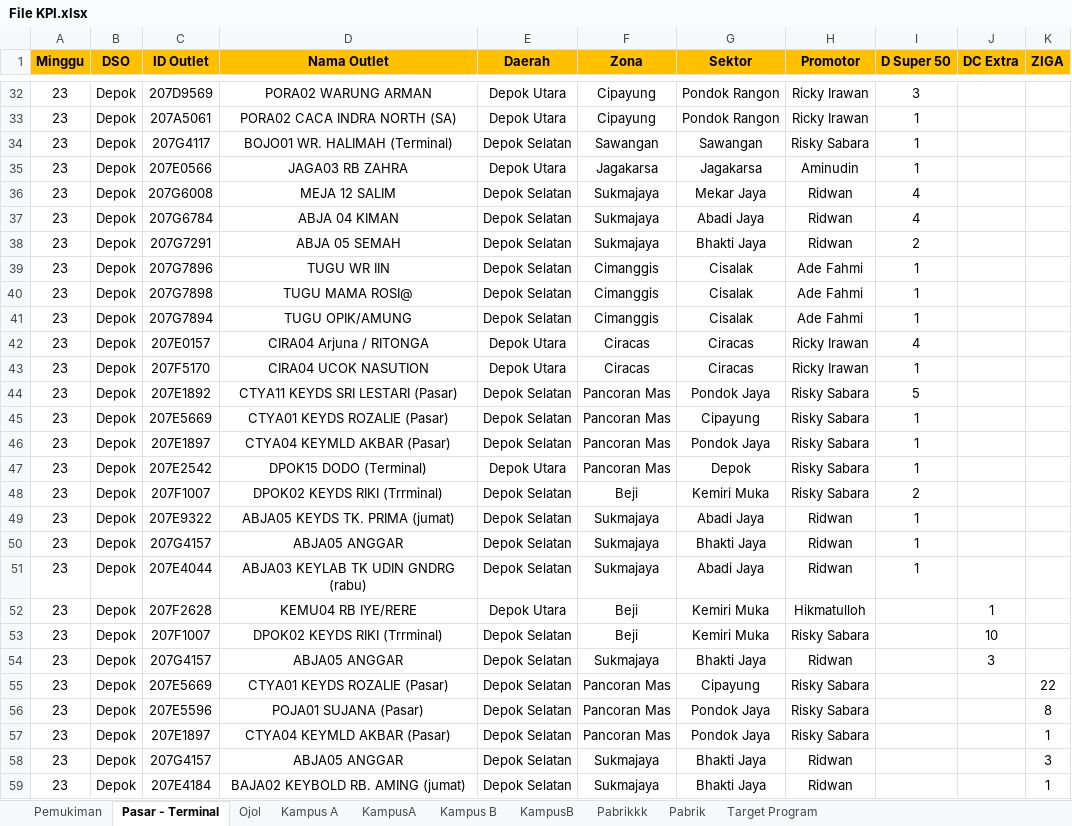
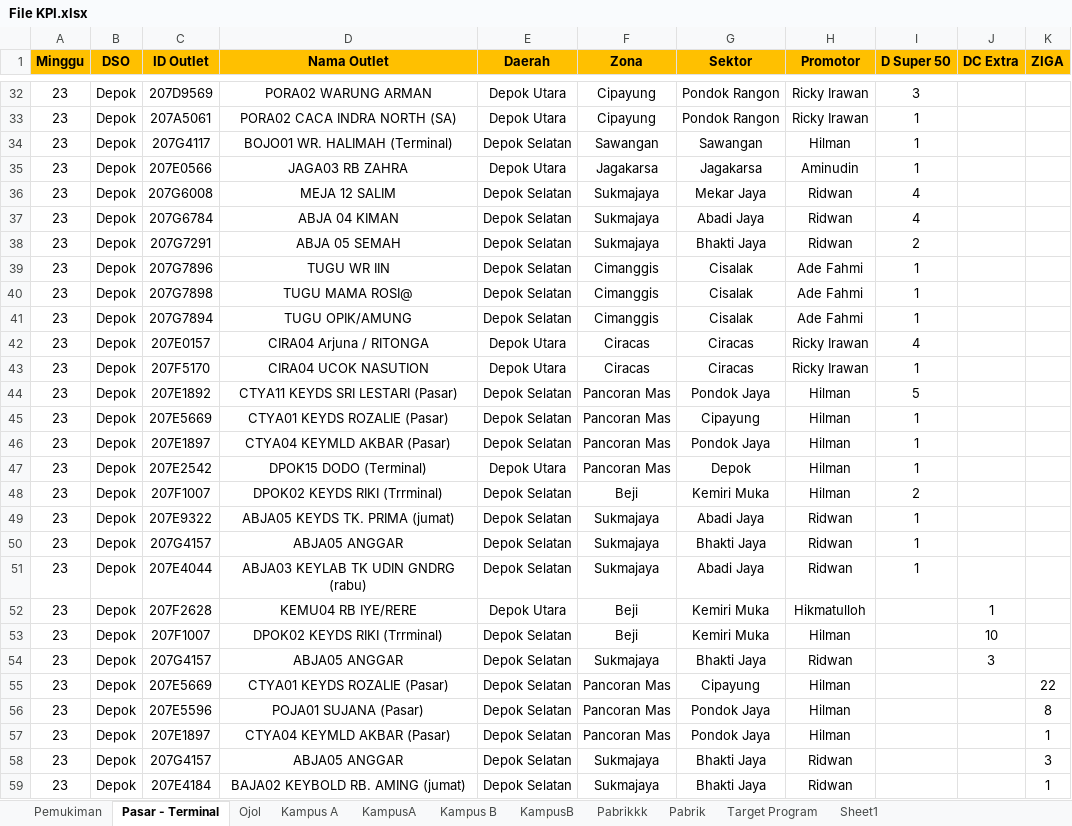
Before and after one commit to yonatandatamaster/yonatan, an Excel workbook: File KPI.xlsx, sheet Pasar - Terminal, drawn as a sheet; only a part is shown, gaps mark what is left out; values as stored, in another font and other column widths than the file's, no borders; the diff names each change by its address in the sheet, - before the commit and + after, or states it on an @@ line.

```diff
--- a/File KPI.xlsx (sheet Pasar - Terminal)
+++ b/File KPI.xlsx (sheet Pasar - Terminal)
+sheet tab: Sheet1
-H34 (Promotor): Risky Sabara
+H34 (Promotor): Hilman
-H44:H48 (Promotor): Risky Sabara
+H44:H48 (Promotor): Hilman
-H53 (Promotor): Risky Sabara
+H53 (Promotor): Hilman
-H55:H57 (Promotor): Risky Sabara
+H55:H57 (Promotor): Hilman
```
Also changed, not shown: sheet Ojol.
